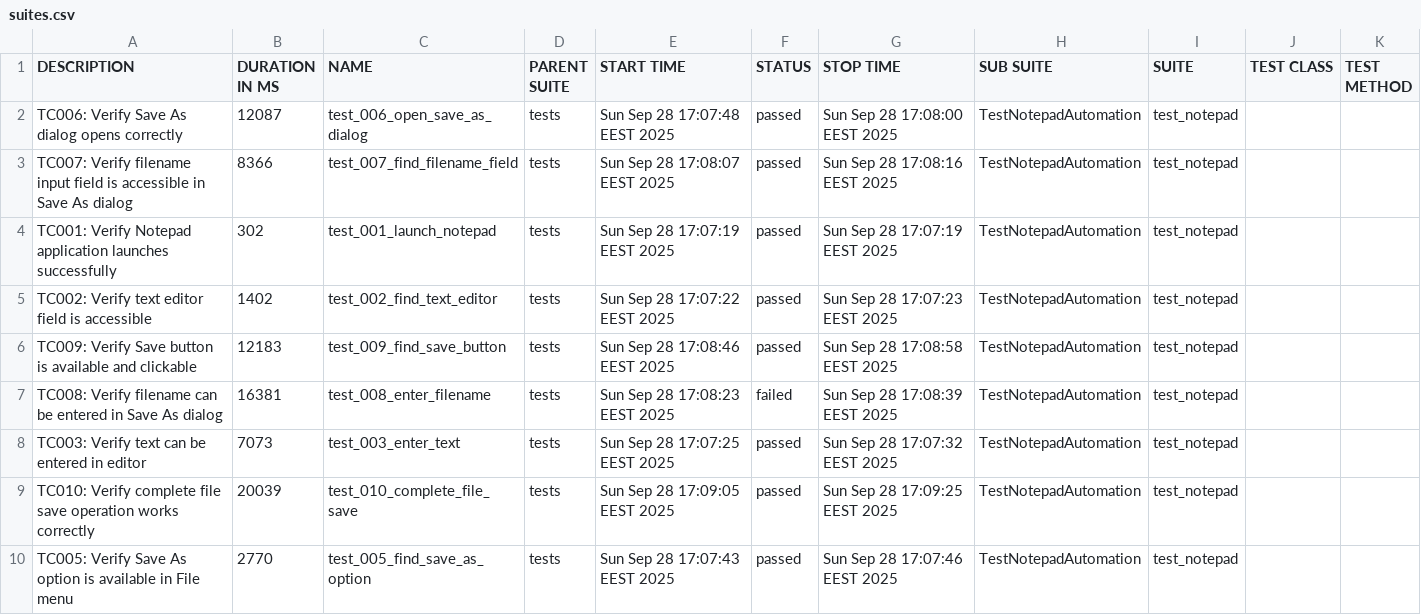
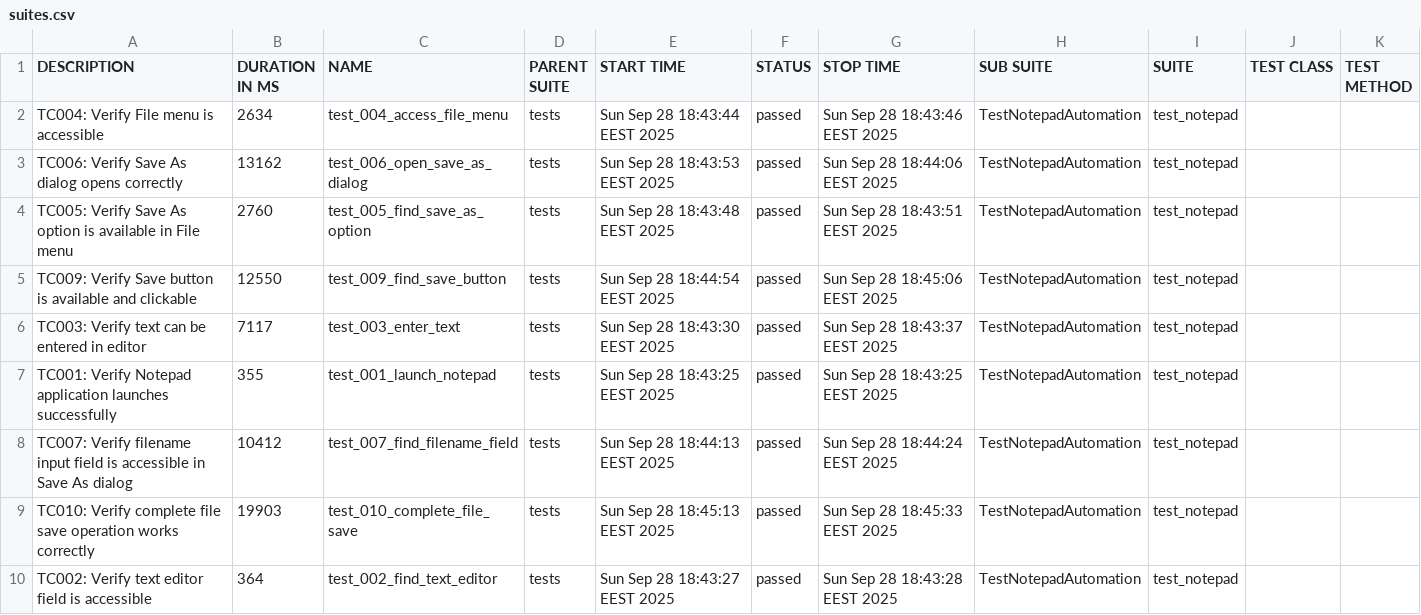
Before and after one commit to teppoaland/git_storage, a CSV file: allure-history/notepad-tests/data/suites.csv, drawn as a sheet; only a part is shown; the diff covers the shown part only.

Commit message:
Update notepad tests and Allure report - Build 20250928.22

```diff
--- a/allure-history/notepad-tests/data/suites.csv
+++ b/allure-history/notepad-tests/data/suites.csv
@@ -1,10 +1,10 @@
 "DESCRIPTION","DURATION IN MS","NAME","PARENT SUITE","START TIME","STATUS","STOP TIME","SUB SUITE","SUITE","TEST CLASS","TEST METHOD"
-"TC006: Verify Save As dialog opens correctly","12087","test_006_open_save_as_dialog","tests","Sun Sep 28 17:07:48 EEST 2025","passed","Sun Sep 28 17:08:00 EEST 2025","TestNotepadAutomation","test_notepad","",""
-"TC007: Verify filename input field is accessible in Save As dialog","8366","test_007_find_filename_field","tests","Sun Sep 28 17:08:07 EEST 2025","passed","Sun Sep 28 17:08:16 EEST 2025","TestNotepadAutomation","test_notepad","",""
-"TC001: Verify Notepad application launches successfully","302","test_001_launch_notepad","tests","Sun Sep 28 17:07:19 EEST 2025","passed","Sun Sep 28 17:07:19 EEST 2025","TestNotepadAutomation","test_notepad","",""
-"TC002: Verify text editor field is accessible","1402","test_002_find_text_editor","tests","Sun Sep 28 17:07:22 EEST 2025","passed","Sun Sep 28 17:07:23 EEST 2025","TestNotepadAutomation","test_notepad","",""
-"TC009: Verify Save button is available and clickable","12183","test_009_find_save_button","tests","Sun Sep 28 17:08:46 EEST 2025","passed","Sun Sep 28 17:08:58 EEST 2025","TestNotepadAutomation","test_notepad","",""
-"TC008: Verify filename can be entered in Save As dialog","16381","test_008_enter_filename","tests","Sun Sep 28 17:08:23 EEST 2025","failed","Sun Sep 28 17:08:39 EEST 2025","TestNotepadAutomation","test_notepad","",""
-"TC003: Verify text can be entered in editor","7073","test_003_enter_text","tests","Sun Sep 28 17:07:25 EEST 2025","passed","Sun Sep 28 17:07:32 EEST 2025","TestNotepadAutomation","test_notepad","",""
-"TC010: Verify complete file save operation works correctly","20039","test_010_complete_file_save","tests","Sun Sep 28 17:09:05 EEST 2025","passed","Sun Sep 28 17:09:25 EEST 2025","TestNotepadAutomation","test_notepad","",""
-"TC005: Verify Save As option is available in File menu","2770","test_005_find_save_as_option","tests","Sun Sep 28 17:07:43 EEST 2025","passed","Sun Sep 28 17:07:46 EEST 2025","TestNotepadAutomation","test_notepad","",""
+"TC004: Verify File menu is accessible","2634","test_004_access_file_menu","tests","Sun Sep 28 18:43:44 EEST 2025","passed","Sun Sep 28 18:43:46 EEST 2025","TestNotepadAutomation","test_notepad","",""
+"TC006: Verify Save As dialog opens correctly","13162","test_006_open_save_as_dialog","tests","Sun Sep 28 18:43:53 EEST 2025","passed","Sun Sep 28 18:44:06 EEST 2025","TestNotepadAutomation","test_notepad","",""
+"TC005: Verify Save As option is available in File menu","2760","test_005_find_save_as_option","tests","Sun Sep 28 18:43:48 EEST 2025","passed","Sun Sep 28 18:43:51 EEST 2025","TestNotepadAutomation","test_notepad","",""
+"TC009: Verify Save button is available and clickable","12550","test_009_find_save_button","tests","Sun Sep 28 18:44:54 EEST 2025","passed","Sun Sep 28 18:45:06 EEST 2025","TestNotepadAutomation","test_notepad","",""
+"TC003: Verify text can be entered in editor","7117","test_003_enter_text","tests","Sun Sep 28 18:43:30 EEST 2025","passed","Sun Sep 28 18:43:37 EEST 2025","TestNotepadAutomation","test_notepad","",""
+"TC001: Verify Notepad application launches successfully","355","test_001_launch_notepad","tests","Sun Sep 28 18:43:25 EEST 2025","passed","Sun Sep 28 18:43:25 EEST 2025","TestNotepadAutomation","test_notepad","",""
+"TC007: Verify filename input field is accessible in Save As dialog","10412","test_007_find_filename_field","tests","Sun Sep 28 18:44:13 EEST 2025","passed","Sun Sep 28 18:44:24 EEST 2025","TestNotepadAutomation","test_notepad","",""
+"TC010: Verify complete file save operation works correctly","19903","test_010_complete_file_save","tests","Sun Sep 28 18:45:13 EEST 2025","passed","Sun Sep 28 18:45:33 EEST 2025","TestNotepadAutomation","test_notepad","",""
+"TC002: Verify text editor field is accessible","364","test_002_find_text_editor","tests","Sun Sep 28 18:43:27 EEST 2025","passed","Sun Sep 28 18:43:28 EEST 2025","TestNotepadAutomation","test_notepad","",""
```
Also changed, not shown: 6 edited cells elsewhere in this file, 38 other files.
